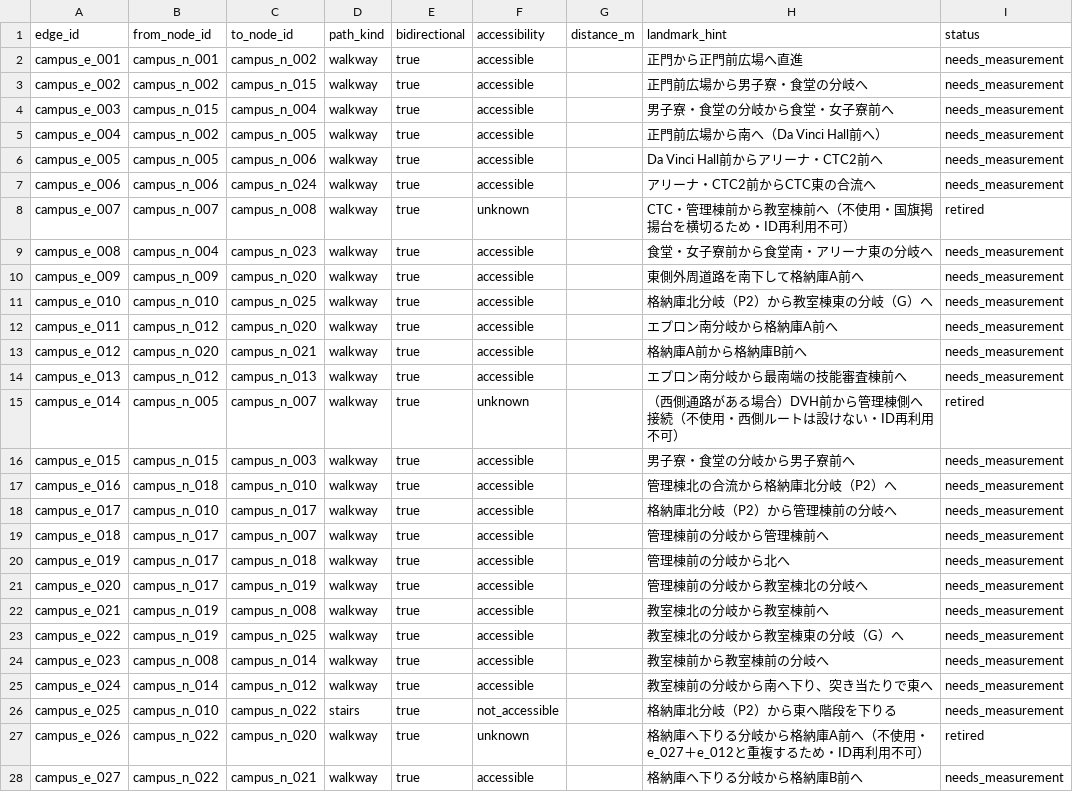
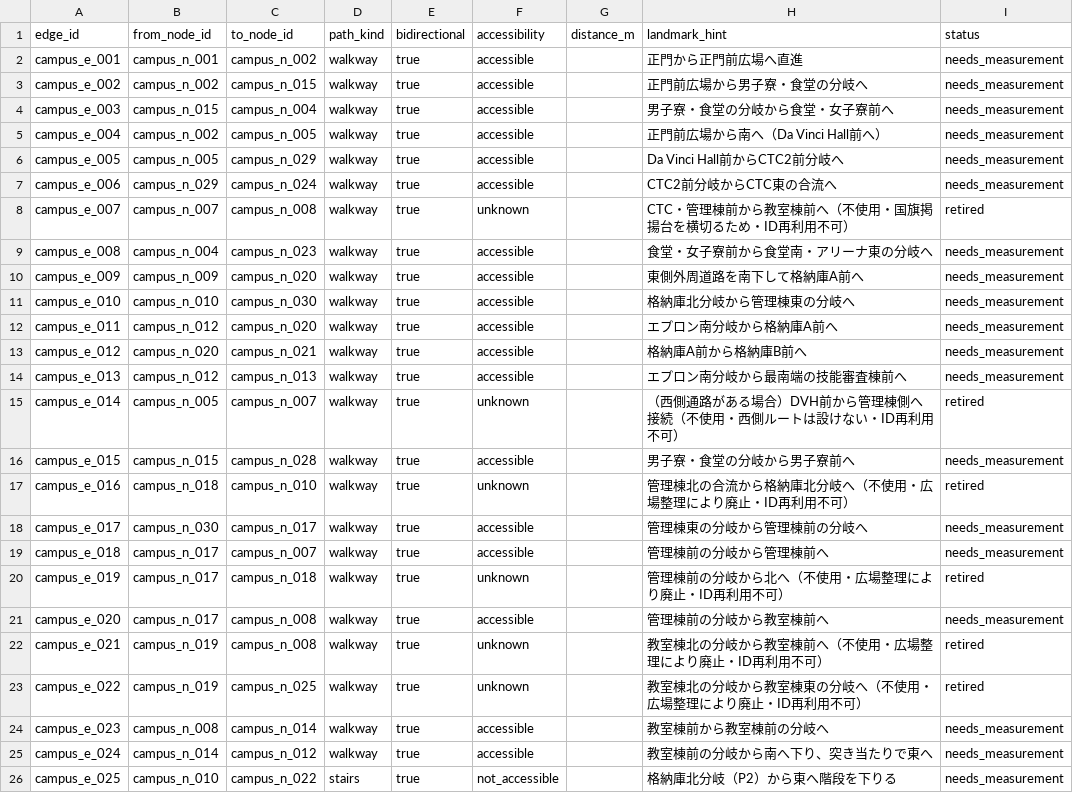
Before and after one commit to m0o9l0v3/NexusMobile, a CSV file: map-data/drafts/campus_edges_draft.csv, drawn as a sheet; only a part is shown; the shorter side is filled out with more unchanged rows; the diff covers the shown part only.

Commit message:
feat(map-data): 屋外直結12棟の入口と歩行ネットワーク下書きノードを対応付ける (#32)
- map-data/drafts の歩行ネットワーク下書きを 30 ノード・37 辺へ更新（アリーナ・CTC・男子寮の入口前分離、管理棟・教室棟前広場の整理、road_arena_ctc_pk の不採用確定）
- map-data/normalized/entrances.csv の屋外直結 12 棟に outside_node_id を先行対応付け、格納庫 A/B を campus_n_020 / campus_n_021 へ分離
- docs/e1-6-map-dataset-conversion.md・map-data/README.md・campus-buildings.config.json の blocker 説明と方針を更新
- entrance-source-data.test.mjs に outside_node_id 整合検証と下書きグラフの整合性・到達性・非漏洩テストを追加

```diff
--- a/map-data/drafts/campus_edges_draft.csv
+++ b/map-data/drafts/campus_edges_draft.csv
@@ -5,4 +5,4 @@ campus_e_003,campus_n_015,campus_n_004,walkway,true,accessible,,男子寮・食
 campus_e_004,campus_n_002,campus_n_005,walkway,true,accessible,,正門前広場から南へ（Da Vinci Hall前へ）,needs_measurement
-campus_e_005,campus_n_005,campus_n_006,walkway,true,accessible,,Da Vinci Hall前からアリーナ・CTC2前へ,needs_measurement
-campus_e_006,campus_n_006,campus_n_024,walkway,true,accessible,,アリーナ・CTC2前からCTC東の合流へ,needs_measurement
+campus_e_005,campus_n_005,campus_n_029,walkway,true,accessible,,Da Vinci Hall前からCTC2前分岐へ,needs_measurement
+campus_e_006,campus_n_029,campus_n_024,walkway,true,accessible,,CTC2前分岐からCTC東の合流へ,needs_measurement
 campus_e_007,campus_n_007,campus_n_008,walkway,true,unknown,,CTC・管理棟前から教室棟前へ（不使用・国旗掲揚台を横切るため・ID再利用不可）,retired
@@ -10,3 +10,3 @@ campus_e_008,campus_n_004,campus_n_023,walkway,true,accessible,,食堂・女子
 campus_e_009,campus_n_009,campus_n_020,walkway,true,accessible,,東側外周道路を南下して格納庫A前へ,needs_measurement
-campus_e_010,campus_n_010,campus_n_025,walkway,true,accessible,,格納庫北分岐（P2）から教室棟東の分岐（G）へ,needs_measurement
+campus_e_010,campus_n_010,campus_n_030,walkway,true,accessible,,格納庫北分岐から管理棟東の分岐へ,needs_measurement
 campus_e_011,campus_n_012,campus_n_020,walkway,true,accessible,,エプロン南分岐から格納庫A前へ,needs_measurement
@@ -15,10 +15,10 @@ campus_e_013,campus_n_012,campus_n_013,walkway,true,accessible,,エプロン南
 campus_e_014,campus_n_005,campus_n_007,walkway,true,unknown,,（西側通路がある場合）DVH前から管理棟側へ接続（不使用・西側ルートは設けない・ID再利用不可）,retired
-campus_e_015,campus_n_015,campus_n_003,walkway,true,accessible,,男子寮・食堂の分岐から男子寮前へ,needs_measurement
-campus_e_016,campus_n_018,campus_n_010,walkway,true,accessible,,管理棟北の合流から格納庫北分岐（P2）へ,needs_measurement
-campus_e_017,campus_n_010,campus_n_017,walkway,true,accessible,,格納庫北分岐（P2）から管理棟前の分岐へ,needs_measurement
+campus_e_015,campus_n_015,campus_n_028,walkway,true,accessible,,男子寮・食堂の分岐から男子寮前へ,needs_measurement
+campus_e_016,campus_n_018,campus_n_010,walkway,true,unknown,,管理棟北の合流から格納庫北分岐へ（不使用・広場整理により廃止・ID再利用不可）,retired
+campus_e_017,campus_n_030,campus_n_017,walkway,true,accessible,,管理棟東の分岐から管理棟前の分岐へ,needs_measurement
 campus_e_018,campus_n_017,campus_n_007,walkway,true,accessible,,管理棟前の分岐から管理棟前へ,needs_measurement
-campus_e_019,campus_n_017,campus_n_018,walkway,true,accessible,,管理棟前の分岐から北へ,needs_measurement
-campus_e_020,campus_n_017,campus_n_019,walkway,true,accessible,,管理棟前の分岐から教室棟北の分岐へ,needs_measurement
-campus_e_021,campus_n_019,campus_n_008,walkway,true,accessible,,教室棟北の分岐から教室棟前へ,needs_measurement
-campus_e_022,campus_n_019,campus_n_025,walkway,true,accessible,,教室棟北の分岐から教室棟東の分岐（G）へ,needs_measurement
+campus_e_019,campus_n_017,campus_n_018,walkway,true,unknown,,管理棟前の分岐から北へ（不使用・広場整理により廃止・ID再利用不可）,retired
+campus_e_020,campus_n_017,campus_n_008,walkway,true,accessible,,管理棟前の分岐から教室棟前へ,needs_measurement
+campus_e_021,campus_n_019,campus_n_008,walkway,true,unknown,,教室棟北の分岐から教室棟前へ（不使用・広場整理により廃止・ID再利用不可）,retired
+campus_e_022,campus_n_019,campus_n_025,walkway,true,unknown,,教室棟北の分岐から教室棟東の分岐へ（不使用・広場整理により廃止・ID再利用不可）,retired
 campus_e_023,campus_n_008,campus_n_014,walkway,true,accessible,,教室棟前から教室棟前の分岐へ,needs_measurement
```
Also changed, not shown: 5 added rows and 8 edited cells elsewhere in this file, map-data/drafts/campus_nodes_draft.csv, map-data/normalized/entrances.csv, 5 other files.
